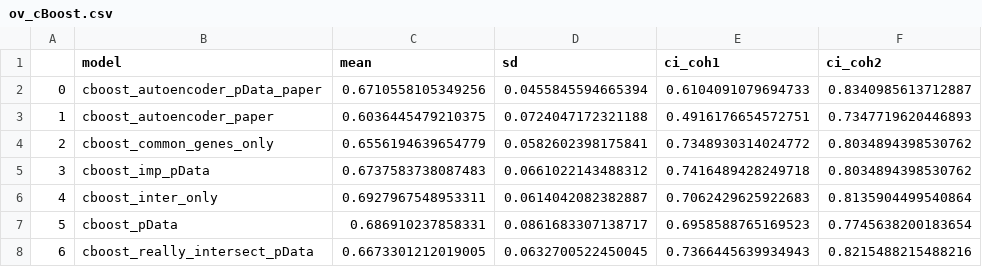
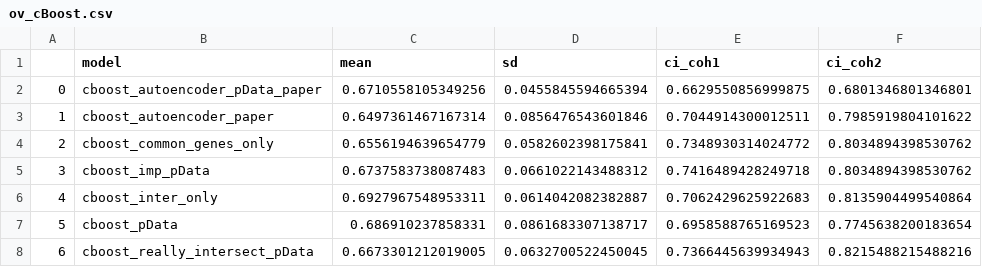
Before and after one commit to Statistical-Consulting/PCaPrognostics, a CSV file: results_modelling_ovs/ov_cBoost.csv, drawn as a sheet.

```diff
--- a/results_modelling_ovs/ov_cBoost.csv
+++ b/results_modelling_ovs/ov_cBoost.csv
@@ -1,4 +1,4 @@
 ,model,mean,sd,ci_coh1,ci_coh2
-0,cboost_autoencoder_pData_paper,0.6710558105349256,0.0455845594665394,0.6104091079694733,0.8340985613712887
-1,cboost_autoencoder_paper,0.6036445479210375,0.0724047172321188,0.4916176654572751,0.7347719620446893
+0,cboost_autoencoder_pData_paper,0.6710558105349256,0.0455845594665394,0.6629550856999875,0.6801346801346801
+1,cboost_autoencoder_paper,0.6497361467167314,0.0856476543601846,0.7044914300012511,0.7985919804101622
 2,cboost_common_genes_only,0.6556194639654779,0.0582602398175841,0.7348930314024772,0.8034894398530762
```
Also changed, not shown: results_modelling_ovs/ov_DeepSurv.csv, results_modelling_splits/splits_cBoost.csv.
